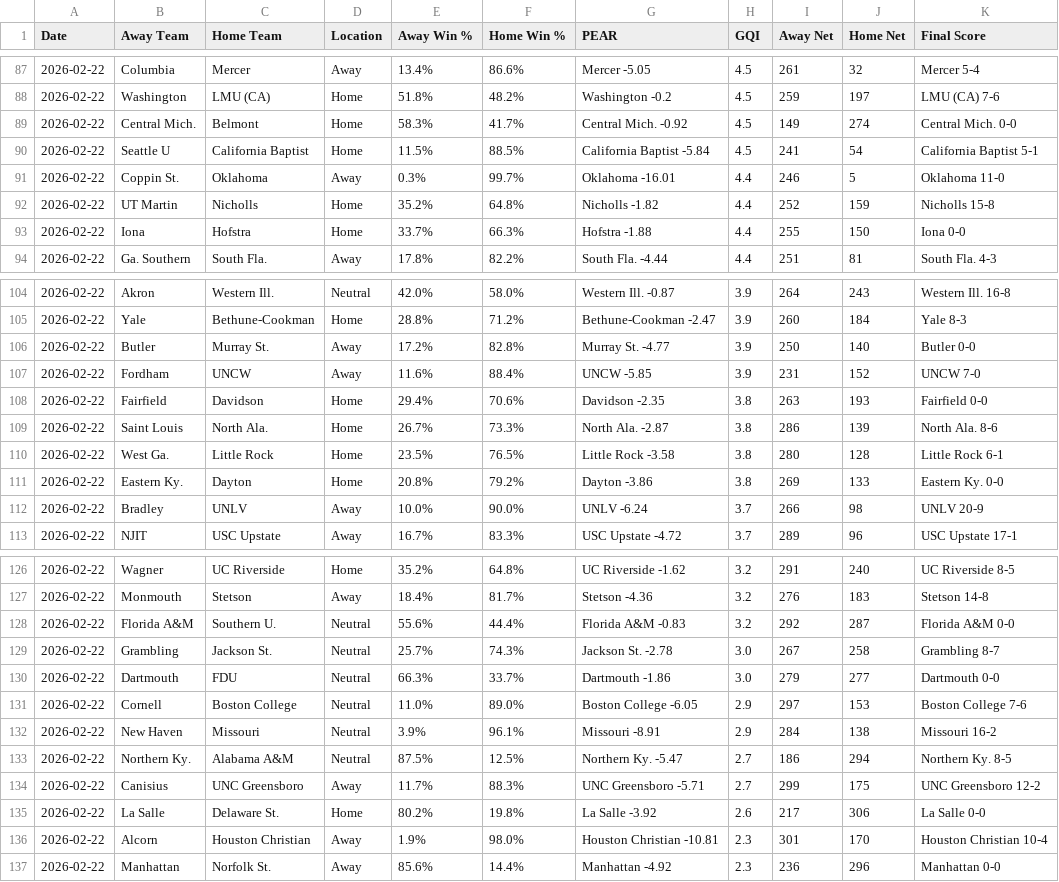
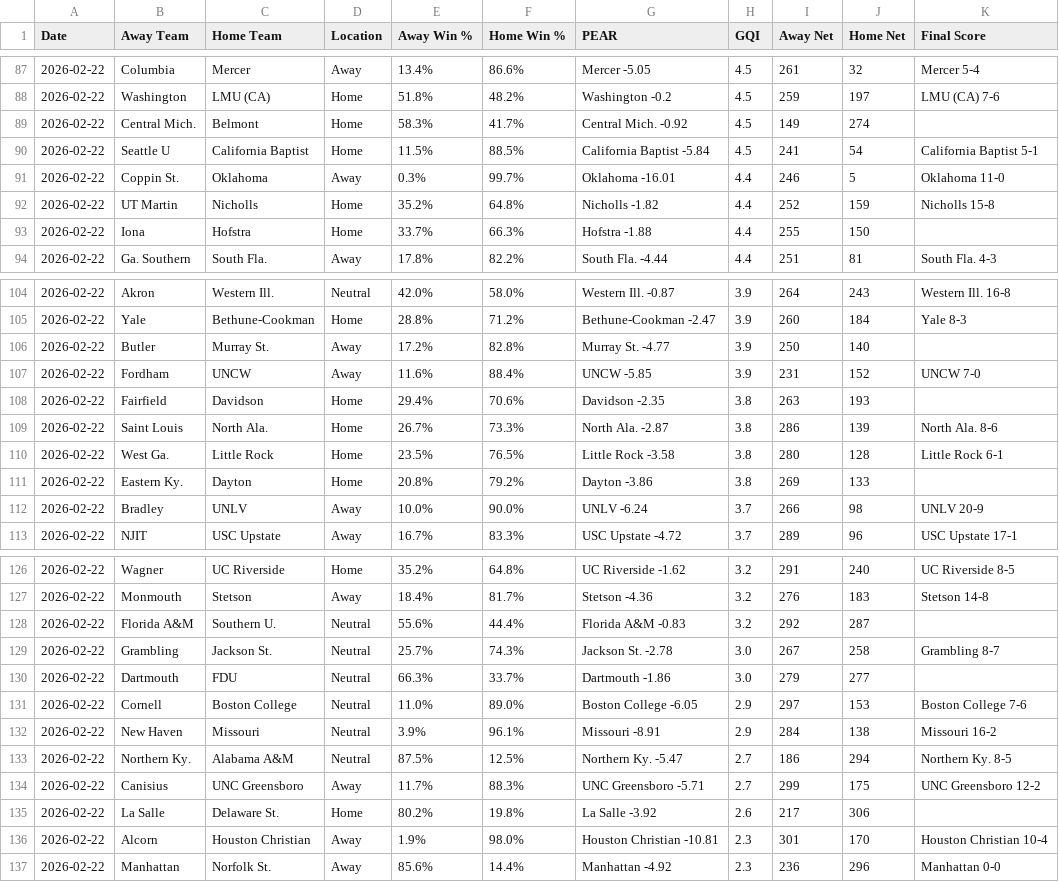
Before and after one commit to seth77777778/College-Baseball-Analytics, a CSV file: College Baseball Games/cbase_games_2026-02-22.csv, drawn as a sheet; only a part is shown, gaps mark what is left out; the diff covers the shown part only.

Commit message:
Update cbase_games_2026-02-22.csv

```diff
--- a/College Baseball Games/cbase_games_2026-02-22.csv
+++ b/College Baseball Games/cbase_games_2026-02-22.csv
@@ -88,3 +88,3 @@ Date,Away Team,Home Team,Location,Away Win %,Home Win %,PEAR,GQI,Away Net,Home N
 2026-02-22,Washington,LMU (CA),Home,51.8%,48.2%,Washington -0.2,4.5,259,197,LMU (CA) 7-6
-2026-02-22,Central Mich.,Belmont,Home,58.3%,41.7%,Central Mich. -0.92,4.5,149,274,Central Mich. 0-0
+2026-02-22,Central Mich.,Belmont,Home,58.3%,41.7%,Central Mich. -0.92,4.5,149,274,
 2026-02-22,Seattle U,California Baptist,Home,11.5%,88.5%,California Baptist -5.84,4.5,241,54,California Baptist 5-1
@@ -92,3 +92,3 @@ Date,Away Team,Home Team,Location,Away Win %,Home Win %,PEAR,GQI,Away Net,Home N
 2026-02-22,UT Martin,Nicholls,Home,35.2%,64.8%,Nicholls -1.82,4.4,252,159,Nicholls 15-8
-2026-02-22,Iona,Hofstra,Home,33.7%,66.3%,Hofstra -1.88,4.4,255,150,Iona 0-0
+2026-02-22,Iona,Hofstra,Home,33.7%,66.3%,Hofstra -1.88,4.4,255,150,
 2026-02-22,Ga. Southern,South Fla.,Away,17.8%,82.2%,South Fla. -4.44,4.4,251,81,South Fla. 4-3
@@ -105,8 +105,8 @@ Date,Away Team,Home Team,Location,Away Win %,Home Win %,PEAR,GQI,Away Net,Home N
 2026-02-22,Yale,Bethune-Cookman,Home,28.8%,71.2%,Bethune-Cookman -2.47,3.9,260,184,Yale 8-3
-2026-02-22,Butler,Murray St.,Away,17.2%,82.8%,Murray St. -4.77,3.9,250,140,Butler 0-0
+2026-02-22,Butler,Murray St.,Away,17.2%,82.8%,Murray St. -4.77,3.9,250,140,
 2026-02-22,Fordham,UNCW,Away,11.6%,88.4%,UNCW -5.85,3.9,231,152,UNCW 7-0
-2026-02-22,Fairfield,Davidson,Home,29.4%,70.6%,Davidson -2.35,3.8,263,193,Fairfield 0-0
+2026-02-22,Fairfield,Davidson,Home,29.4%,70.6%,Davidson -2.35,3.8,263,193,
 2026-02-22,Saint Louis,North Ala.,Home,26.7%,73.3%,North Ala. -2.87,3.8,286,139,North Ala. 8-6
 2026-02-22,West Ga.,Little Rock,Home,23.5%,76.5%,Little Rock -3.58,3.8,280,128,Little Rock 6-1
-2026-02-22,Eastern Ky.,Dayton,Home,20.8%,79.2%,Dayton -3.86,3.8,269,133,Eastern Ky. 0-0
+2026-02-22,Eastern Ky.,Dayton,Home,20.8%,79.2%,Dayton -3.86,3.8,269,133,
 2026-02-22,Bradley,UNLV,Away,10.0%,90.0%,UNLV -6.24,3.7,266,98,UNLV 20-9
@@ -127,5 +127,5 @@ Date,Away Team,Home Team,Location,Away Win %,Home Win %,PEAR,GQI,Away Net,Home N
 2026-02-22,Monmouth,Stetson,Away,18.4%,81.7%,Stetson -4.36,3.2,276,183,Stetson 14-8
-2026-02-22,Florida A&M,Southern U.,Neutral,55.6%,44.4%,Florida A&M -0.83,3.2,292,287,Florida A&M 0-0
+2026-02-22,Florida A&M,Southern U.,Neutral,55.6%,44.4%,Florida A&M -0.83,3.2,292,287,
 2026-02-22,Grambling,Jackson St.,Neutral,25.7%,74.3%,Jackson St. -2.78,3.0,267,258,Grambling 8-7
-2026-02-22,Dartmouth,FDU,Neutral,66.3%,33.7%,Dartmouth -1.86,3.0,279,277,Dartmouth 0-0
+2026-02-22,Dartmouth,FDU,Neutral,66.3%,33.7%,Dartmouth -1.86,3.0,279,277,
 2026-02-22,Cornell,Boston College,Neutral,11.0%,89.0%,Boston College -6.05,2.9,297,153,Boston College 7-6
@@ -134,3 +134,3 @@ Date,Away Team,Home Team,Location,Away Win %,Home Win %,PEAR,GQI,Away Net,Home N
 2026-02-22,Canisius,UNC Greensboro,Away,11.7%,88.3%,UNC Greensboro -5.71,2.7,299,175,UNC Greensboro 12-2
-2026-02-22,La Salle,Delaware St.,Home,80.2%,19.8%,La Salle -3.92,2.6,217,306,La Salle 0-0
+2026-02-22,La Salle,Delaware St.,Home,80.2%,19.8%,La Salle -3.92,2.6,217,306,
 2026-02-22,Alcorn,Houston Christian,Away,1.9%,98.0%,Houston Christian -10.81,2.3,301,170,Houston Christian 10-4
```
Also changed, not shown: 4 edited cells elsewhere in this file.
